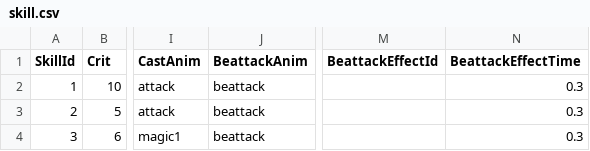
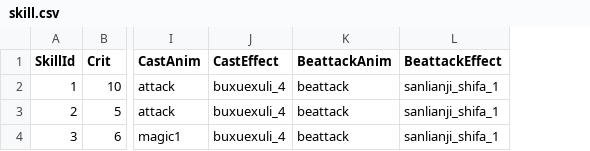
Before and after one commit to kevinnewkevin/xiyou, a CSV file: trunk/config/tables/skill.csv, drawn as a sheet; only a part is shown, gaps mark what is left out; removed rows and columns are numbered as before the commit, all else as after; the diff names each change by its address in the sheet, - before the commit and + after, or states it on an @@ line.

Commit message:
删除无用资源

```diff
--- a/trunk/config/tables/skill.csv
+++ b/trunk/config/tables/skill.csv
+column J (CastEffect), rows 2-4: all buxuexuli_4
+column L (BeattackEffect), rows 2-4: all sanlianji_shifa_1
-column M (BeattackEffectId), empty
-column N (BeattackEffectTime), rows 2-4: all 0.3
```
